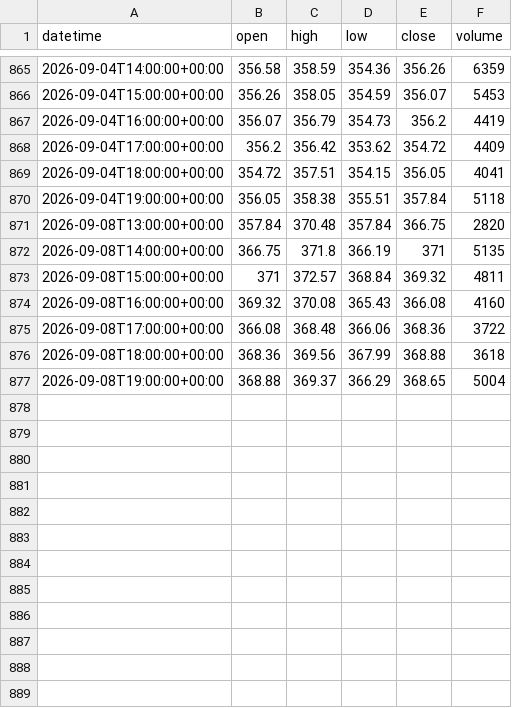
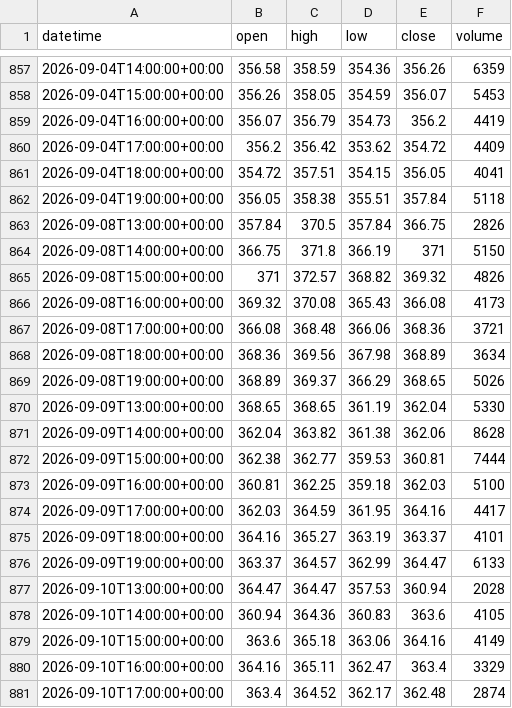
Before and after one commit to getdata-finance/avgo-1h-ohlcv-stocks-historical-data, a CSV file: AVGO_1h.csv, drawn as a sheet; only a part is shown, gaps mark what is left out; the diff covers the shown part only.

Commit message:
Update AVGO 1h OHLCV sample

```diff
--- a/AVGO_1h.csv
+++ b/AVGO_1h.csv
@@ -870,8 +862,20 @@ datetime,open,high,low,close,volume
 2026-09-04T19:00:00+00:00,356.05,358.38,355.51,357.84,5118
-2026-09-08T13:00:00+00:00,357.84,370.48,357.84,366.75,2820
-2026-09-08T14:00:00+00:00,366.75,371.8,366.19,371,5135
-2026-09-08T15:00:00+00:00,371,372.57,368.84,369.32,4811
-2026-09-08T16:00:00+00:00,369.32,370.08,365.43,366.08,4160
-2026-09-08T17:00:00+00:00,366.08,368.48,366.06,368.36,3722
-2026-09-08T18:00:00+00:00,368.36,369.56,367.99,368.88,3618
-2026-09-08T19:00:00+00:00,368.88,369.37,366.29,368.65,5004
+2026-09-08T13:00:00+00:00,357.84,370.5,357.84,366.75,2826
+2026-09-08T14:00:00+00:00,366.75,371.8,366.19,371,5150
+2026-09-08T15:00:00+00:00,371,372.57,368.82,369.32,4826
+2026-09-08T16:00:00+00:00,369.32,370.08,365.43,366.08,4173
+2026-09-08T17:00:00+00:00,366.08,368.48,366.06,368.36,3721
+2026-09-08T18:00:00+00:00,368.36,369.56,367.98,368.89,3634
+2026-09-08T19:00:00+00:00,368.89,369.37,366.29,368.65,5026
+2026-09-09T13:00:00+00:00,368.65,368.65,361.19,362.04,5330
+2026-09-09T14:00:00+00:00,362.04,363.82,361.38,362.06,8628
+2026-09-09T15:00:00+00:00,362.38,362.77,359.53,360.81,7444
+2026-09-09T16:00:00+00:00,360.81,362.25,359.18,362.03,5100
+2026-09-09T17:00:00+00:00,362.03,364.59,361.95,364.16,4417
+2026-09-09T18:00:00+00:00,364.16,365.27,363.19,363.37,4101
+2026-09-09T19:00:00+00:00,363.37,364.57,362.99,364.47,6133
+2026-09-10T13:00:00+00:00,364.47,364.47,357.53,360.94,2028
+2026-09-10T14:00:00+00:00,360.94,364.36,360.83,363.6,4105
+2026-09-10T15:00:00+00:00,363.6,365.18,363.06,364.16,4149
+2026-09-10T16:00:00+00:00,364.16,365.11,362.47,363.4,3329
+2026-09-10T17:00:00+00:00,363.4,364.52,362.17,362.48,2874
```
Also changed, not shown: 9 added rows and 8 removed rows elsewhere in this file, 1 other file.
